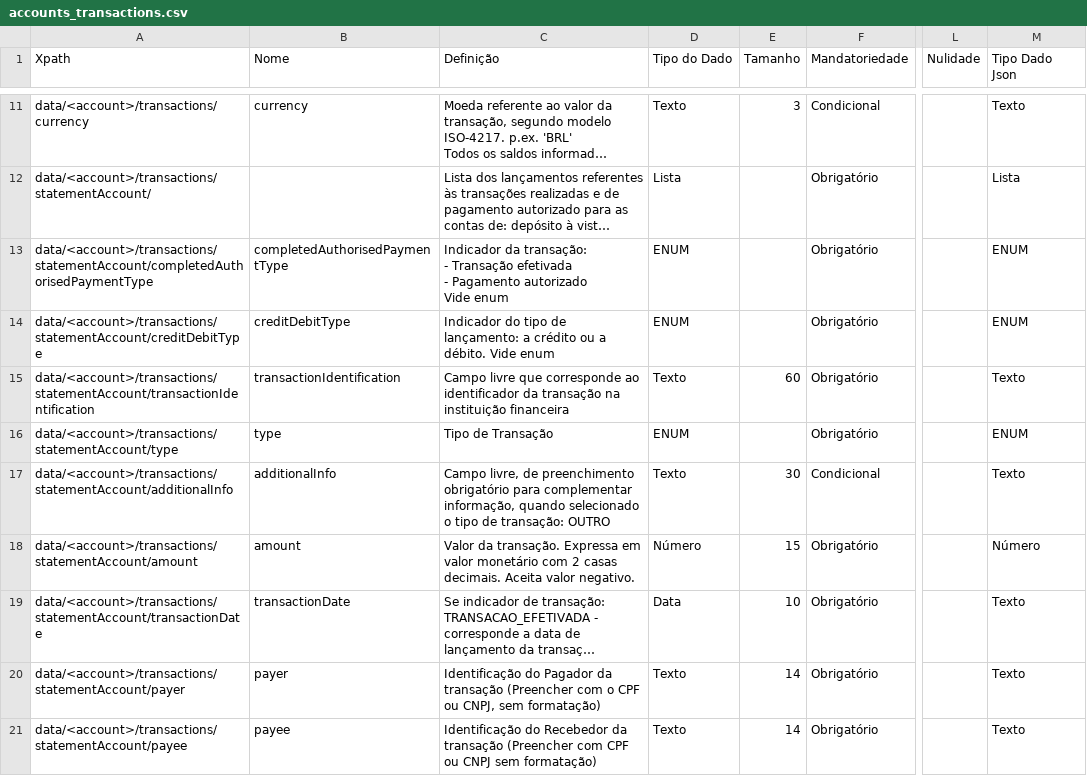
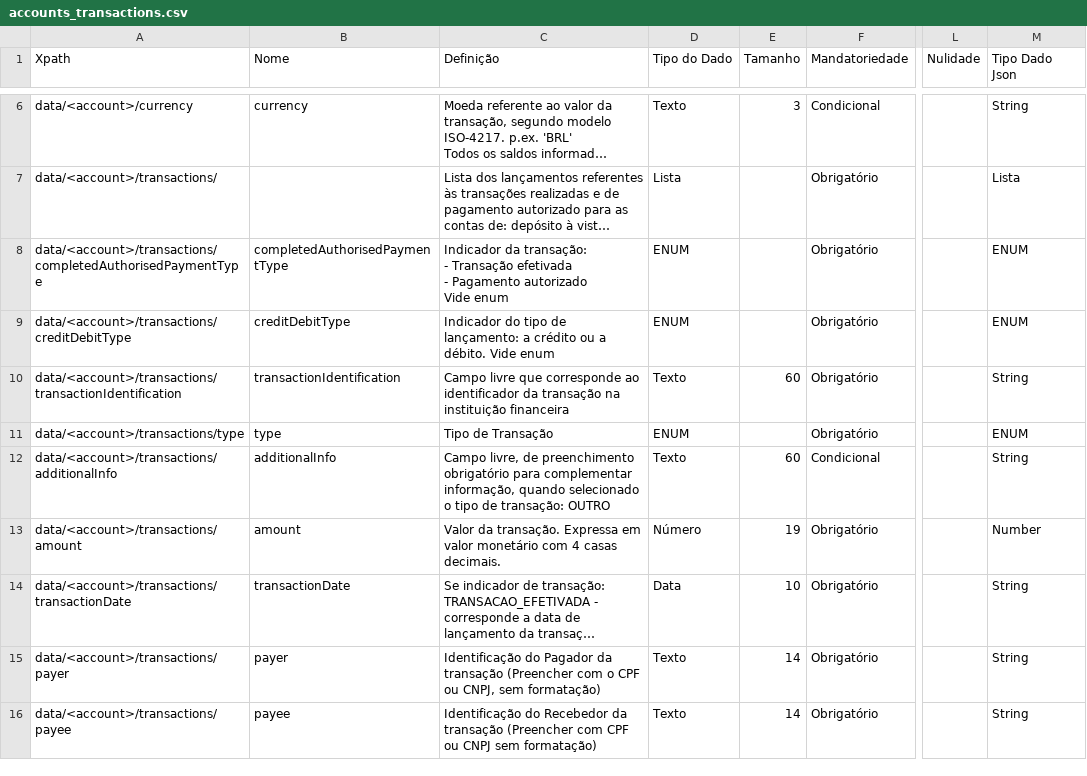
Before and after one commit to GFTOB/areadesenvolvedor-fase2, a CSV file: dictionary/accounts_transactions.csv, drawn as a sheet; only a part is shown, gaps mark what is left out; long unchanged cells end in …; addresses are those after the commit; the diff covers the shown part only; the diff names each change by its address in the sheet, - before the commit and + after, or states it on an @@ line.

```diff
--- a/dictionary/accounts_transactions.csv
+++ b/dictionary/accounts_transactions.csv
-A6 (Xpath): data/<account>/transactions/currency
+A6 (Xpath): data/<account>/currency
-M6 (Tipo Dado Json): Texto
+M6 (Tipo Dado Json): String
-A7 (Xpath): data/<account>/transactions/statementAccount/
+A7 (Xpath): data/<account>/transactions/
-A8 (Xpath): data/<account>/transactions/statementAccount/completedAuthorisedPaymentType
+A8 (Xpath): data/<account>/transactions/completedAuthorisedPaymentType
-A9 (Xpath): data/<account>/transactions/statementAccount/creditDebitType
+A9 (Xpath): data/<account>/transactions/creditDebitType
-A10 (Xpath): data/<account>/transactions/statementAccount/transactionIdentification
+A10 (Xpath): data/<account>/transactions/transactionIdentification
-M10 (Tipo Dado Json): Texto
+M10 (Tipo Dado Json): String
-A11 (Xpath): data/<account>/transactions/statementAccount/type
+A11 (Xpath): data/<account>/transactions/type
-A12 (Xpath): data/<account>/transactions/statementAccount/additionalInfo
+A12 (Xpath): data/<account>/transactions/additionalInfo
-E12 (Tamanho): 30
+E12 (Tamanho): 60
-M12 (Tipo Dado Json): Texto
+M12 (Tipo Dado Json): String
-A13 (Xpath): data/<account>/transactions/statementAccount/amount
+A13 (Xpath): data/<account>/transactions/amount
-C13 (Definição): …monetário com 2 casas decimais. Aceita valor negativo.
+C13 (Definição): …monetário com 4 casas decimais.
-E13 (Tamanho): 15
+E13 (Tamanho): 19
-M13 (Tipo Dado Json): Número
+M13 (Tipo Dado Json): Number
-A14 (Xpath): data/<account>/transactions/statementAccount/transactionDate
+A14 (Xpath): data/<account>/transactions/transactionDate
-M14:M16 (Tipo Dado Json): Texto
+M14:M16 (Tipo Dado Json): String
-A15 (Xpath): data/<account>/transactions/statementAccount/payer
+A15 (Xpath): data/<account>/transactions/payer
-A16 (Xpath): data/<account>/transactions/statementAccount/payee
+A16 (Xpath): data/<account>/transactions/payee
```
Also changed, not shown: 1 added row, 6 removed rows and 7 edited cells elsewhere in this file, dictionary/accounts_balances.csv, dictionary/accounts_identification.csv, 16 other files.
